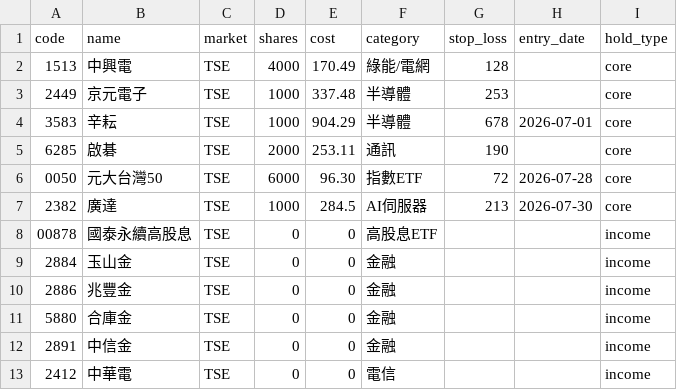
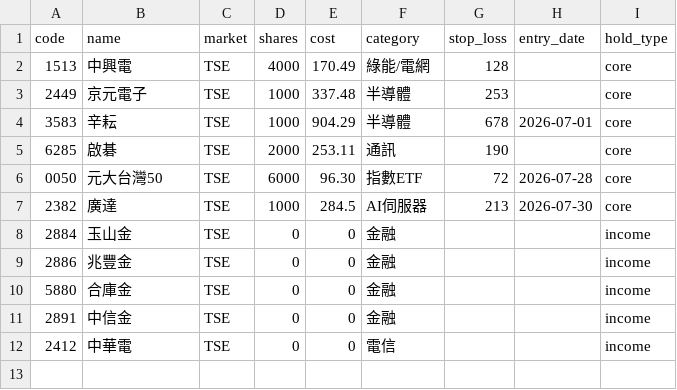
Before and after one commit to zooboo81-dev/stock_monitor, a CSV file: portfolio.csv, drawn as a sheet; the diff names each change by its address in the sheet, - before the commit and + after, or states it on an @@ line.

Commit message:
chore: 00878 → 0050 (income tier 改用 0050 加碼)

```diff
--- a/portfolio.csv
+++ b/portfolio.csv
-row 8: 00878 | 國泰永續高股息 | TSE | 0 | 0 | 高股息ETF |  |  | income
```
Also changed, not shown: 1 other file.
